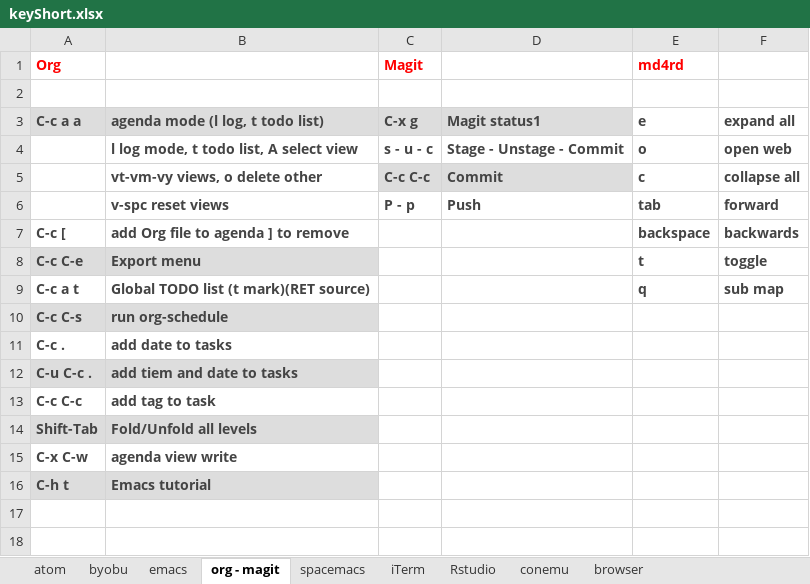
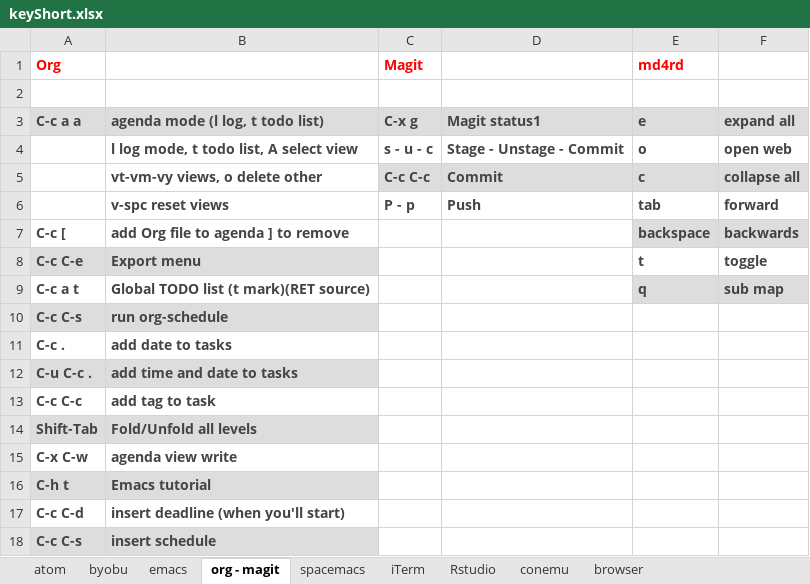
Before and after one commit to verajosemanuel/shortcuts, an Excel workbook: keyShort.xlsx, sheet org - magit, drawn as a sheet; values as stored, in another font and other column widths than the file's, no borders; the diff names each change by its address in the sheet, - before the commit and + after, or states it on an @@ line.

```diff
--- a/keyShort.xlsx (sheet org - magit)
+++ b/keyShort.xlsx (sheet org - magit)
-E3:F3 fill: none
+E3:F3 fill: #DDDDDD
-E5:F5 fill: none
+E5:F5 fill: #DDDDDD
-E7:F7 fill: none
+E7:F7 fill: #DDDDDD
-E9:F9 fill: none
+E9:F9 fill: #DDDDDD
-B12: add tiem and date to tasks
+B12: add time and date to tasks
+row 17: C-c C-d | insert deadline (when you'll start)
+row 18: C-c C-s | insert schedule
```
Also changed, not shown: sheet emacs, 1 other file.
